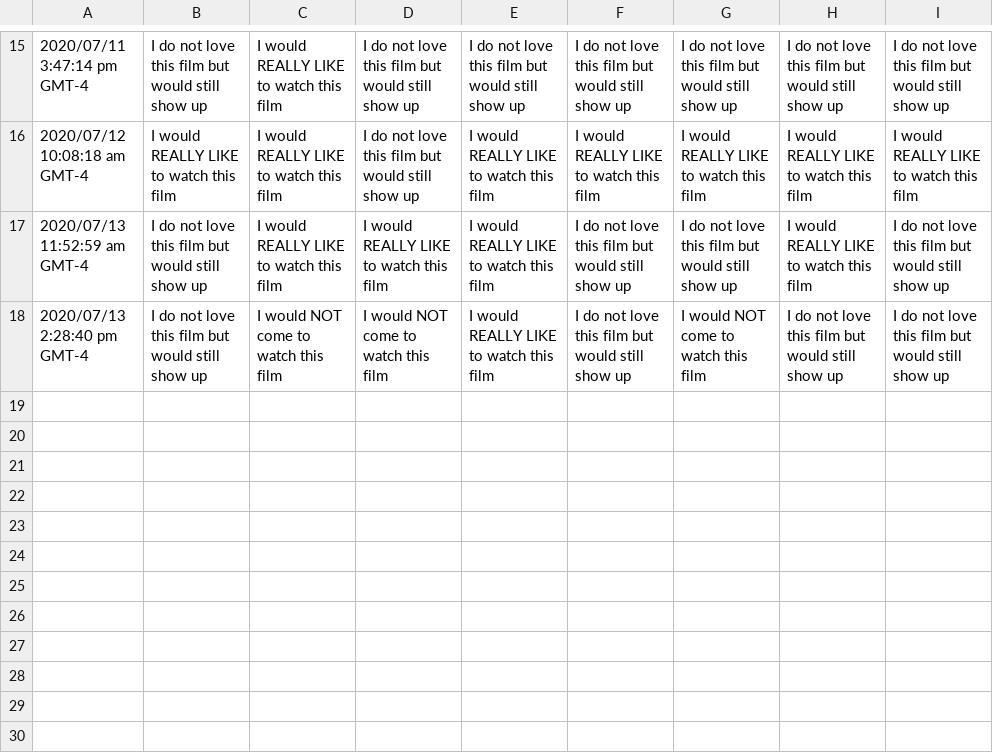
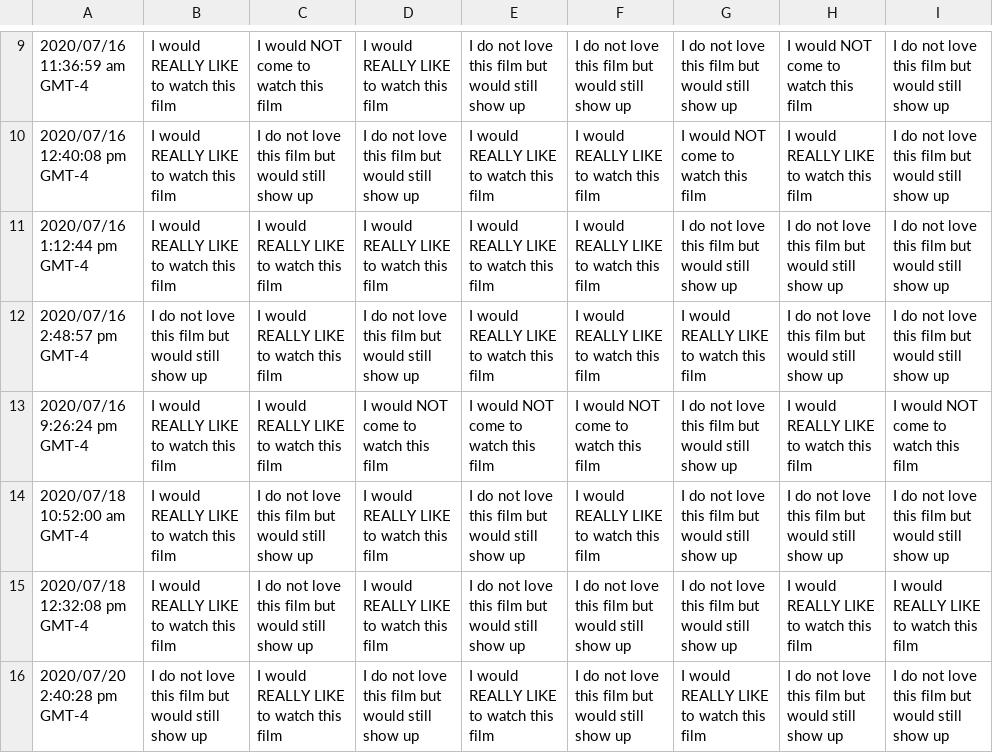
Before and after one commit to JCSzamosi/MovieNight, a CSV file: data/current_week.csv, drawn as a sheet; only a part is shown, gaps mark what is left out; the diff covers the shown part only.

```diff
--- a/data/current_week.csv
+++ b/data/current_week.csv
@@ -15,4 +9,8 @@
-"2020/07/11 3:47:14 pm GMT-4","I do not love this film but would still show up","I would REALLY LIKE to watch this film","I do not love this film but would still show up","I do not love this film but would still show up","I do not love this film but would still show up","I do not love this film but would still show up","I do not love this film but would still show up","I do not love this film but would still show up"
-"2020/07/12 10:08:18 am GMT-4","I would REALLY LIKE to watch this film","I would REALLY LIKE to watch this film","I do not love this film but would still show up","I would REALLY LIKE to watch this film","I would REALLY LIKE to watch this film","I would REALLY LIKE to watch this film","I would REALLY LIKE to watch this film","I would REALLY LIKE to watch this film"
-"2020/07/13 11:52:59 am GMT-4","I do not love this film but would still show up","I would REALLY LIKE to watch this film","I would REALLY LIKE to watch this film","I would REALLY LIKE to watch this film","I do not love this film but would still show up","I do not love this film but would still show up","I would REALLY LIKE to watch this film","I do not love this film but would still show up"
-"2020/07/13 2:28:40 pm GMT-4","I do not love this film but would still show up","I would NOT come to watch this film","I would NOT come to watch this film","I would REALLY LIKE to watch this film","I do not love this film but would still show up","I would NOT come to watch this film","I do not love this film but would still show up","I do not love this film but would still show up"
+"2020/07/16 11:36:59 am GMT-4","I would REALLY LIKE to watch this film","I would NOT come to watch this film","I would REALLY LIKE to watch this film","I do not love this film but would still show up","I do not love this film but would still show up","I do not love this film but would still show up","I would NOT come to watch this film","I do not love this film but would still show up"
+"2020/07/16 12:40:08 pm GMT-4","I would REALLY LIKE to watch this film","I do not love this film but would still show up","I do not love this film but would still show up","I would REALLY LIKE to watch this film","I would REALLY LIKE to watch this film","I would NOT come to watch this film","I would REALLY LIKE to watch this film","I do not love this film but would still show up"
+"2020/07/16 1:12:44 pm GMT-4","I would REALLY LIKE to watch this film","I would REALLY LIKE to watch this film","I would REALLY LIKE to watch this film","I would REALLY LIKE to watch this film","I would REALLY LIKE to watch this film","I do not love this film but would still show up","I do not love this film but would still show up","I do not love this film but would still show up"
+"2020/07/16 2:48:57 pm GMT-4","I do not love this film but would still show up","I would REALLY LIKE to watch this film","I do not love this film but would still show up","I would REALLY LIKE to watch this film","I would REALLY LIKE to watch this film","I would REALLY LIKE to watch this film","I do not love this film but would still show up","I do not love this film but would still show up"
+"2020/07/16 9:26:24 pm GMT-4","I would REALLY LIKE to watch this film","I would REALLY LIKE to watch this film","I would NOT come to watch this film","I would NOT come to watch this film","I would NOT come to watch this film","I do not love this film but would still show up","I would REALLY LIKE to watch this film","I would NOT come to watch this film"
+"2020/07/18 10:52:00 am GMT-4","I would REALLY LIKE to watch this film","I do not love this film but would still show up","I would REALLY LIKE to watch this film","I do not love this film but would still show up","I would REALLY LIKE to watch this film","I do not love this film but would still show up","I do not love this film but would still show up","I do not love this film but would still show up"
+"2020/07/18 12:32:08 pm GMT-4","I would REALLY LIKE to watch this film","I do not love this film but would still show up","I would REALLY LIKE to watch this film","I do not love this film but would still show up","I do not love this film but would still show up","I do not love this film but would still show up","I would REALLY LIKE to watch this film","I would REALLY LIKE to watch this film"
+"2020/07/20 2:40:28 pm GMT-4","I do not love this film but would still show up","I would REALLY LIKE to watch this film","I do not love this film but would still show up","I would REALLY LIKE to watch this film","I do not love this film but would still show up","I would REALLY LIKE to watch this film","I do not love this film but would still show up","I do not love this film but would still show up"
```
Also changed, not shown: 2 added rows, 8 removed rows and 22 edited cells elsewhere in this file, 4 other files.
